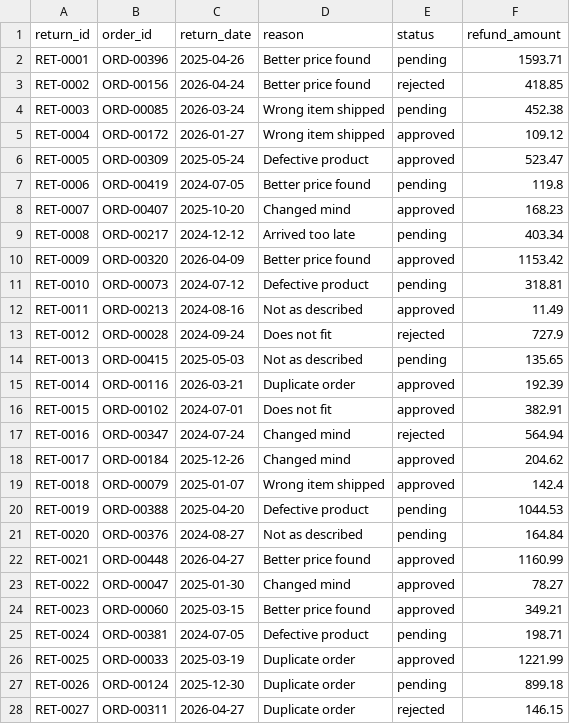
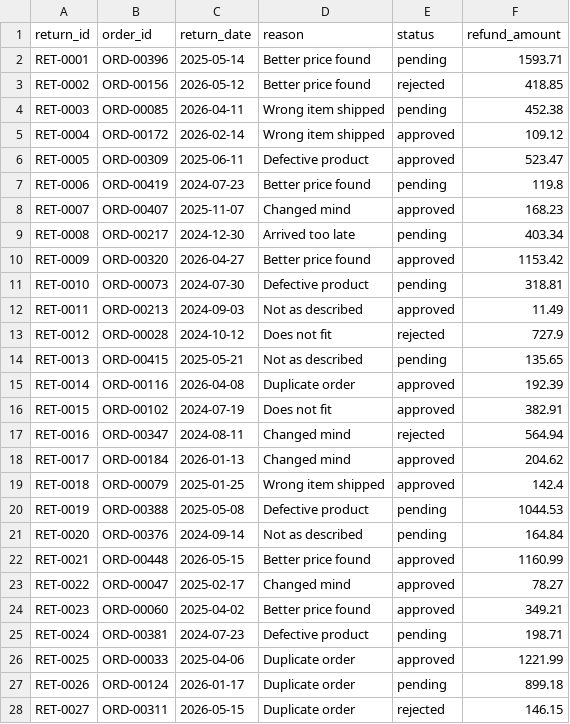
Before and after one commit to GBVParrilla/orderflow-analytics-pipeline, a CSV file: data/raw/returns.csv, drawn as a sheet; only a part is shown; the diff covers the shown part only.

```diff
--- a/data/raw/returns.csv
+++ b/data/raw/returns.csv
@@ -1,28 +1,28 @@
 return_id,order_id,return_date,reason,status,refund_amount
-RET-0001,ORD-00396,2025-04-26,Better price found,pending,1593.71
-RET-0002,ORD-00156,2026-04-24,Better price found,rejected,418.85
-RET-0003,ORD-00085,2026-03-24,Wrong item shipped,pending,452.38
-RET-0004,ORD-00172,2026-01-27,Wrong item shipped,approved,109.12
-RET-0005,ORD-00309,2025-05-24,Defective product,approved,523.47
-RET-0006,ORD-00419,2024-07-05,Better price found,pending,119.8
-RET-0007,ORD-00407,2025-10-20,Changed mind,approved,168.23
-RET-0008,ORD-00217,2024-12-12,Arrived too late,pending,403.34
-RET-0009,ORD-00320,2026-04-09,Better price found,approved,1153.42
-RET-0010,ORD-00073,2024-07-12,Defective product,pending,318.81
-RET-0011,ORD-00213,2024-08-16,Not as described,approved,11.49
-RET-0012,ORD-00028,2024-09-24,Does not fit,rejected,727.9
-RET-0013,ORD-00415,2025-05-03,Not as described,pending,135.65
-RET-0014,ORD-00116,2026-03-21,Duplicate order,approved,192.39
-RET-0015,ORD-00102,2024-07-01,Does not fit,approved,382.91
-RET-0016,ORD-00347,2024-07-24,Changed mind,rejected,564.94
-RET-0017,ORD-00184,2025-12-26,Changed mind,approved,204.62
-RET-0018,ORD-00079,2025-01-07,Wrong item shipped,approved,142.4
-RET-0019,ORD-00388,2025-04-20,Defective product,pending,1044.53
-RET-0020,ORD-00376,2024-08-27,Not as described,pending,164.84
-RET-0021,ORD-00448,2026-04-27,Better price found,approved,1160.99
-RET-0022,ORD-00047,2025-01-30,Changed mind,approved,78.27
-RET-0023,ORD-00060,2025-03-15,Better price found,approved,349.21
-RET-0024,ORD-00381,2024-07-05,Defective product,pending,198.71
-RET-0025,ORD-00033,2025-03-19,Duplicate order,approved,1221.99
-RET-0026,ORD-00124,2025-12-30,Duplicate order,pending,899.18
-RET-0027,ORD-00311,2026-04-27,Duplicate order,rejected,146.15
+RET-0001,ORD-00396,2025-05-14,Better price found,pending,1593.71
+RET-0002,ORD-00156,2026-05-12,Better price found,rejected,418.85
+RET-0003,ORD-00085,2026-04-11,Wrong item shipped,pending,452.38
+RET-0004,ORD-00172,2026-02-14,Wrong item shipped,approved,109.12
+RET-0005,ORD-00309,2025-06-11,Defective product,approved,523.47
+RET-0006,ORD-00419,2024-07-23,Better price found,pending,119.8
+RET-0007,ORD-00407,2025-11-07,Changed mind,approved,168.23
+RET-0008,ORD-00217,2024-12-30,Arrived too late,pending,403.34
+RET-0009,ORD-00320,2026-04-27,Better price found,approved,1153.42
+RET-0010,ORD-00073,2024-07-30,Defective product,pending,318.81
+RET-0011,ORD-00213,2024-09-03,Not as described,approved,11.49
+RET-0012,ORD-00028,2024-10-12,Does not fit,rejected,727.9
+RET-0013,ORD-00415,2025-05-21,Not as described,pending,135.65
+RET-0014,ORD-00116,2026-04-08,Duplicate order,approved,192.39
+RET-0015,ORD-00102,2024-07-19,Does not fit,approved,382.91
+RET-0016,ORD-00347,2024-08-11,Changed mind,rejected,564.94
+RET-0017,ORD-00184,2026-01-13,Changed mind,approved,204.62
+RET-0018,ORD-00079,2025-01-25,Wrong item shipped,approved,142.4
+RET-0019,ORD-00388,2025-05-08,Defective product,pending,1044.53
+RET-0020,ORD-00376,2024-09-14,Not as described,pending,164.84
+RET-0021,ORD-00448,2026-05-15,Better price found,approved,1160.99
+RET-0022,ORD-00047,2025-02-17,Changed mind,approved,78.27
+RET-0023,ORD-00060,2025-04-02,Better price found,approved,349.21
+RET-0024,ORD-00381,2024-07-23,Defective product,pending,198.71
+RET-0025,ORD-00033,2025-04-06,Duplicate order,approved,1221.99
+RET-0026,ORD-00124,2026-01-17,Duplicate order,pending,899.18
+RET-0027,ORD-00311,2026-05-15,Duplicate order,rejected,146.15
```
Also changed, not shown: 53 edited cells elsewhere in this file, data/raw/customers.csv, data/raw/orders.csv, 4 other files.
